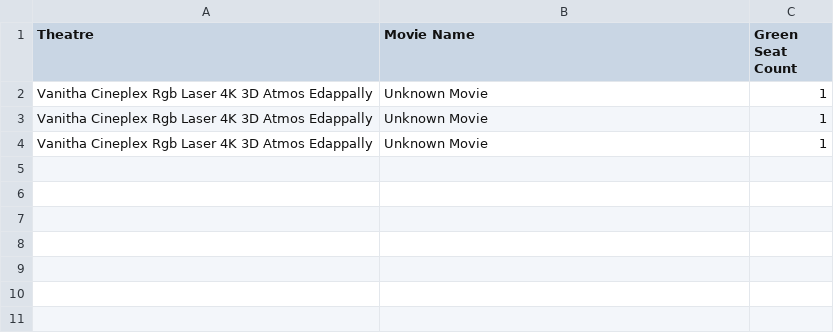
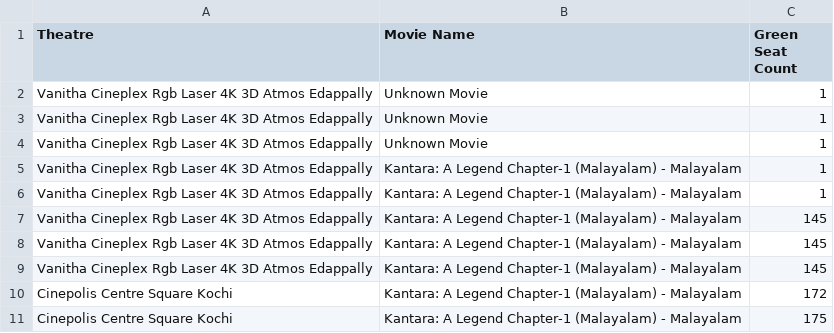
Before and after one commit to AbyJms/Cinechain, a CSV file: theatre_seat_data.csv, drawn as a sheet.

Commit message:
3 theatre thingy

```diff
--- a/theatre_seat_data.csv
+++ b/theatre_seat_data.csv
@@ -4 +4,8 @@ Vanitha Cineplex Rgb Laser 4K 3D Atmos Edappally,Unknown Movie,1
 Vanitha Cineplex Rgb Laser 4K 3D Atmos Edappally,Unknown Movie,1
+Vanitha Cineplex Rgb Laser 4K 3D Atmos Edappally,Kantara: A Legend Chapter-1 (Malayalam) - Malayalam,1
+Vanitha Cineplex Rgb Laser 4K 3D Atmos Edappally,Kantara: A Legend Chapter-1 (Malayalam) - Malayalam,1
+Vanitha Cineplex Rgb Laser 4K 3D Atmos Edappally,Kantara: A Legend Chapter-1 (Malayalam) - Malayalam,145
+Vanitha Cineplex Rgb Laser 4K 3D Atmos Edappally,Kantara: A Legend Chapter-1 (Malayalam) - Malayalam,145
+Vanitha Cineplex Rgb Laser 4K 3D Atmos Edappally,Kantara: A Legend Chapter-1 (Malayalam) - Malayalam,145
+Cinepolis Centre Square Kochi,Kantara: A Legend Chapter-1 (Malayalam) - Malayalam,172
+Cinepolis Centre Square Kochi,Kantara: A Legend Chapter-1 (Malayalam) - Malayalam,175
```
Also changed, not shown: 4 other files.
